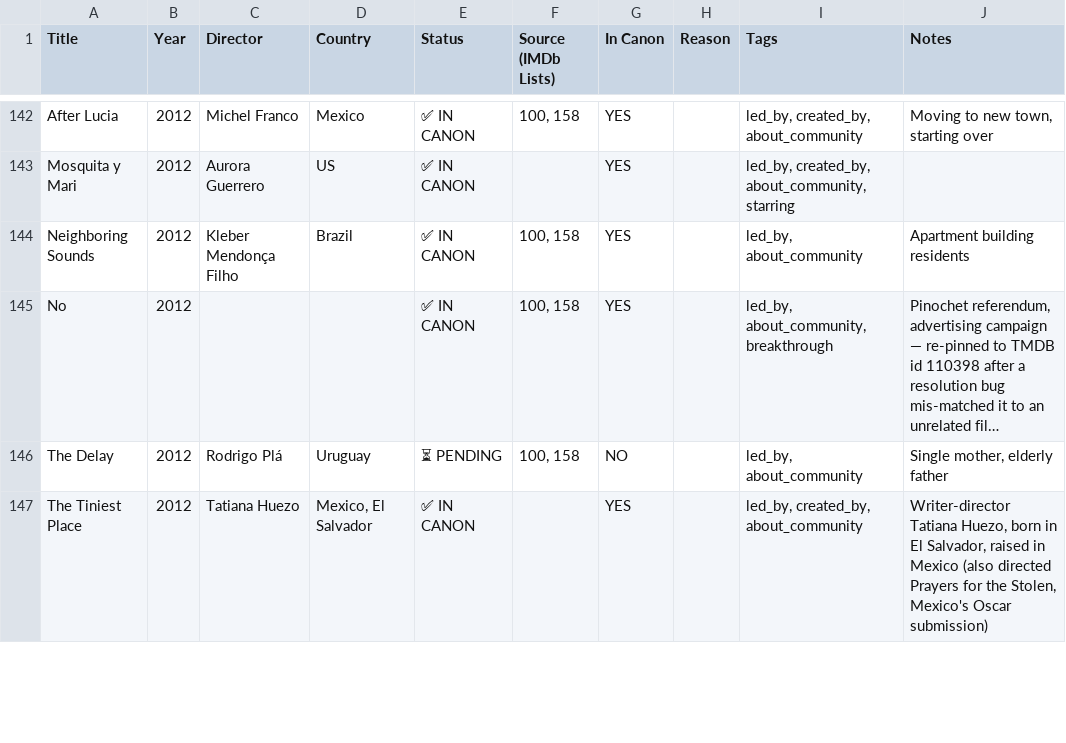
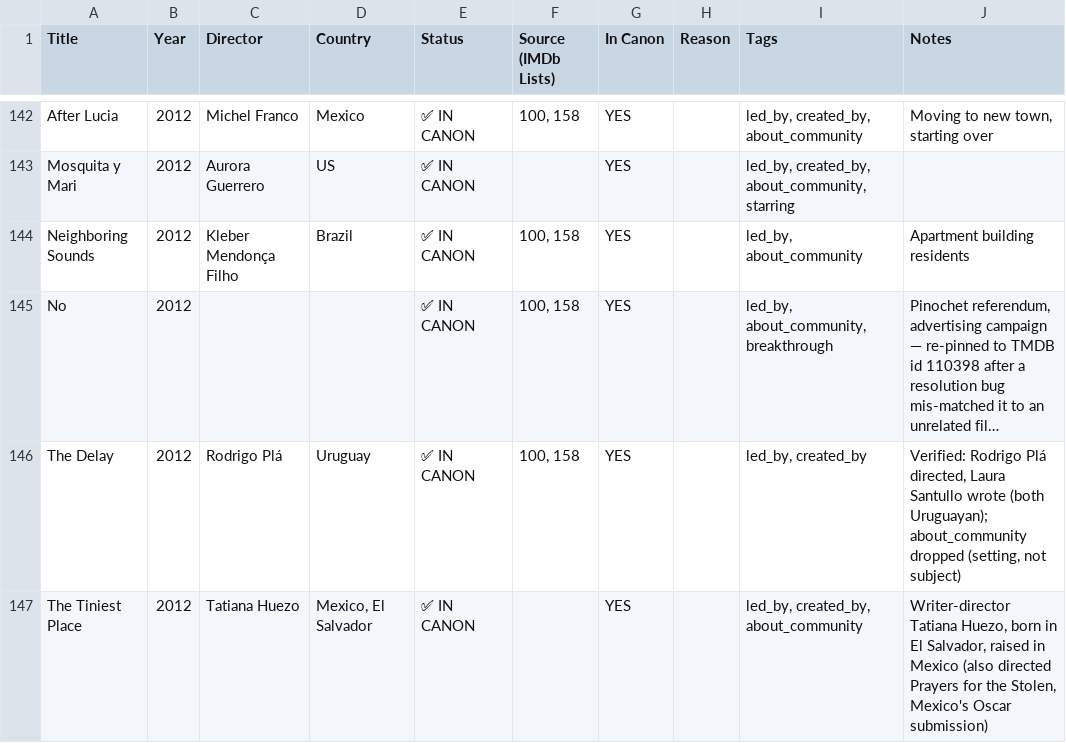
Before and after one commit to ramirez-ai-labs/latino-canon, a CSV file: docs/CANON_TRACKING_MASTER.csv, drawn as a sheet; only a part is shown, gaps mark what is left out; long unchanged cells end in …; the diff covers the shown part only; the diff names each change by its address in the sheet, - before the commit and + after, or states it on an @@ line.

Commit message:
content: add 13 verified titles - 11 from the tracking list, plus Che parts one and two
Eleven PENDING rows from CANON_TRACKING_MASTER.csv (the "100, 158" lists),
each verified against CRITERIA.md and pinned to the TMDB page the editor
supplied: Los silencios, Rasga Coração, O Filme da Minha Vida, Últimos días
en La Habana, O Menino e o Mundo, Libertador, O Lobo Atrás da Porta,
Tatuagem, La demora, O Céu de Suely, Gigante.

Che: Part One and Part Two (2008) are the editor's additions: no Latino
director or writer, so produced_by (Benicio del Toro) and about_community.

Verification trimmed the list's tags: no breakthrough without a sourced
first, no about_community where the setting isn't the subject, no
created_by for The Liberator (Timothy J. Sexton wrote it). The CSV now
shows these rows IN CANON with the seed's tags, and flips My Family and
El Salvador: El pueblo vencerá, which were live but still PENDING.

```diff
--- a/docs/CANON_TRACKING_MASTER.csv
+++ b/docs/CANON_TRACKING_MASTER.csv
-E146 (Status): ⏳ PENDING
+E146 (Status): ✅ IN CANON
-G146 (In Canon): NO
+G146 (In Canon): YES
-I146 (Tags): led_by, about_community
+I146 (Tags): led_by, created_by
-J146 (Notes): Single mother, elderly father
+J146 (Notes): Verified: Rodrigo Plá directed, Laura Santullo wrote (both Uruguayan); about_community dropped (setting, not subject)
```
Also changed, not shown: 2 added rows and 44 edited cells elsewhere in this file, 1 other file.
